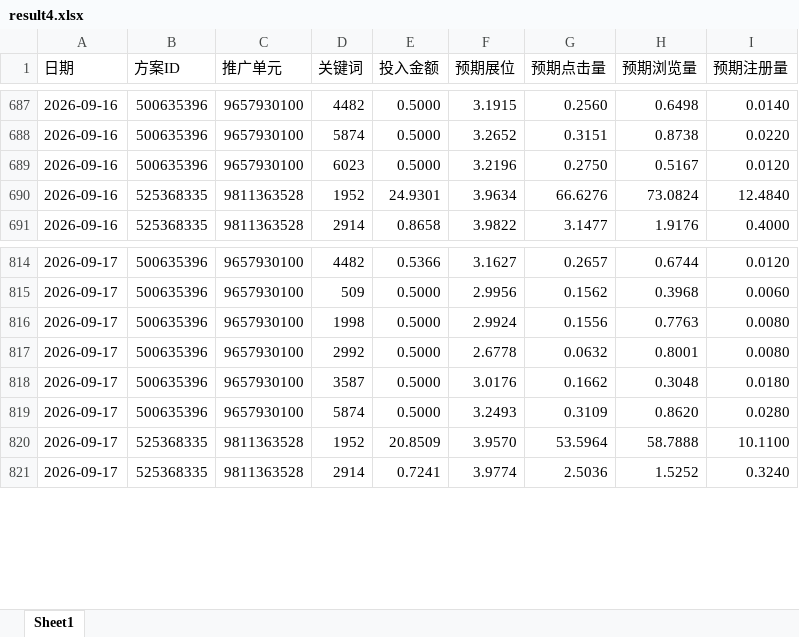
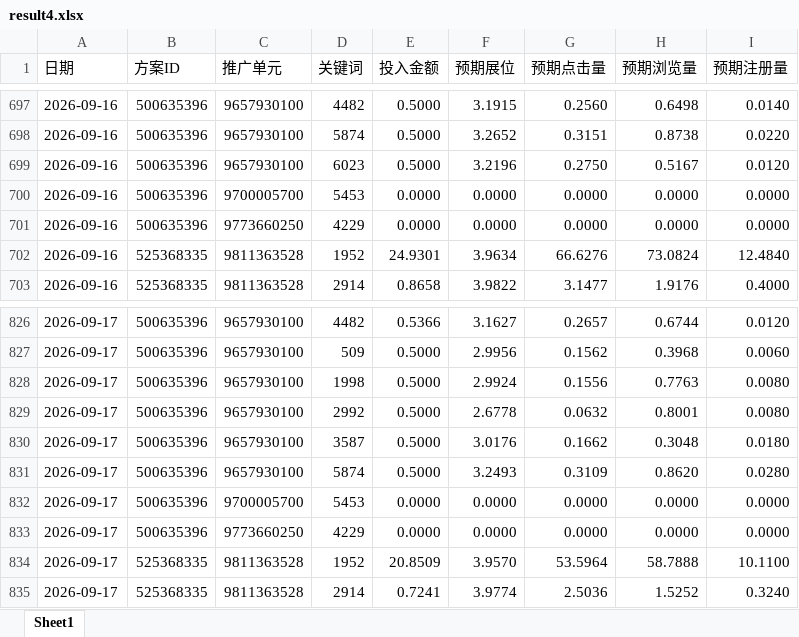
Before and after one commit to L0stInFades/cumcm2026-e-sem-advertising, an Excel workbook: releases/v1.0.0/result4.xlsx, sheet Sheet1, drawn as a sheet; only a part is shown, gaps mark what is left out; values as stored, in another font and other column widths than the file's, no borders; the diff covers the shown part only; the diff names each change by its address in the sheet, - before the commit and + after, or states it on an @@ line.

```diff
--- a/releases/v1.0.0/result4.xlsx (sheet Sheet1)
+++ b/releases/v1.0.0/result4.xlsx (sheet Sheet1)
+row 700: 2026-09-16 | 500635396 | 9700005700 | 5453 | 0.0000 | 0.0000 | 0.0000 | 0.0000 | 0.0000
+row 701: 2026-09-16 | 500635396 | 9773660250 | 4229 | 0.0000 | 0.0000 | 0.0000 | 0.0000 | 0.0000
+row 832: 2026-09-17 | 500635396 | 9700005700 | 5453 | 0.0000 | 0.0000 | 0.0000 | 0.0000 | 0.0000
+row 833: 2026-09-17 | 500635396 | 9773660250 | 4229 | 0.0000 | 0.0000 | 0.0000 | 0.0000 | 0.0000
```
Also changed, not shown: 10 added rows elsewhere in this sheet, releases/v1.0.0/result2.xlsx, releases/v1.0.0/result3.xlsx, 12 other files.
